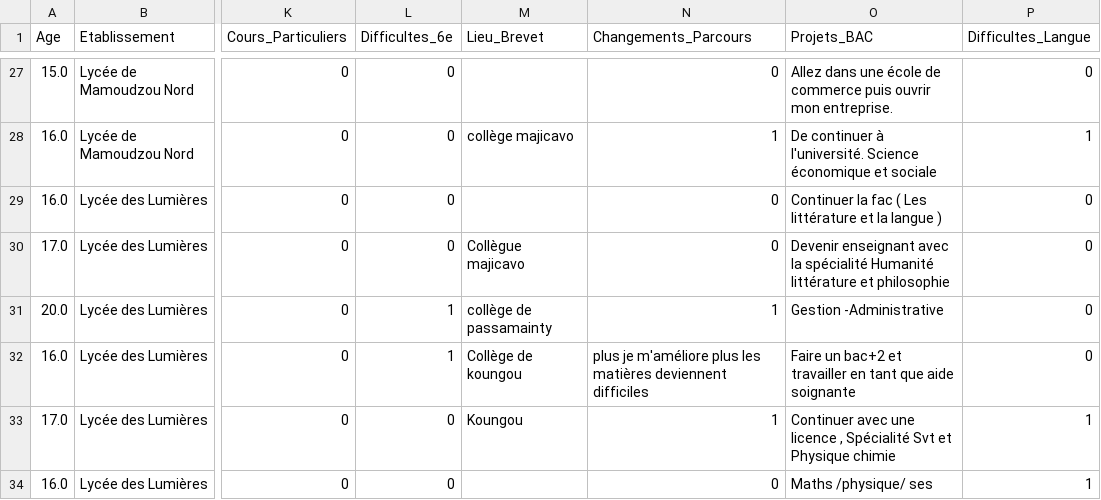
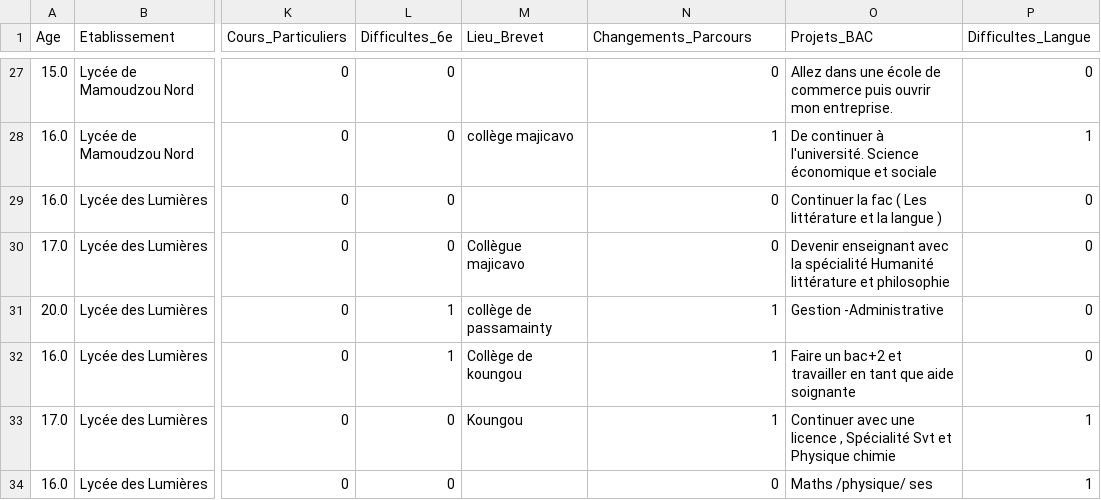
Before and after one commit to SamiraMS2050/Projet2025, a CSV file: nettoye.csv, drawn as a sheet; only a part is shown, gaps mark what is left out; the diff names each change by its address in the sheet, - before the commit and + after, or states it on an @@ line.

```diff
--- a/nettoye.csv
+++ b/nettoye.csv
-N32 (Changements_Parcours): plus je m'améliore plus les matières deviennent difficiles
+N32 (Changements_Parcours): 1
```
